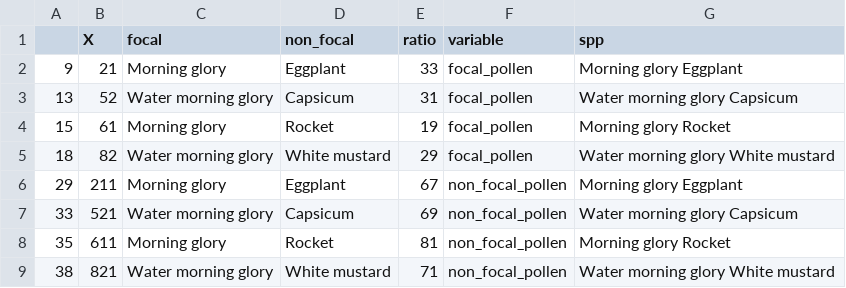
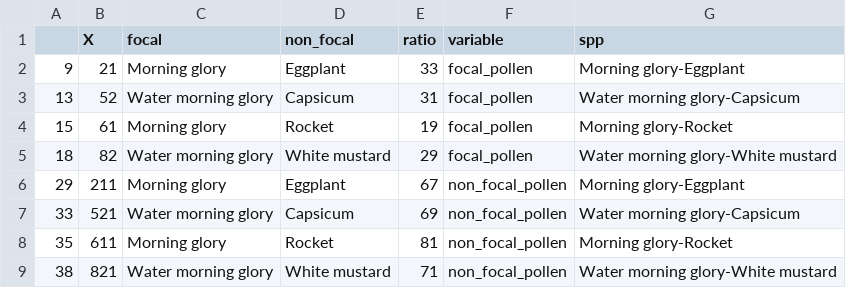
Before and after one commit to JoseBSL/HP_pollen_experiment, a CSV file: Rmd/Data/pollen_ratios_convolvulaceae.csv, drawn as a sheet.

```diff
--- a/Rmd/Data/pollen_ratios_convolvulaceae.csv
+++ b/Rmd/Data/pollen_ratios_convolvulaceae.csv
@@ -1,9 +1,9 @@
 "","X","focal","non_focal","ratio","variable","spp"
-"9",21,"Morning glory","Eggplant",33,"focal_pollen","Morning glory Eggplant"
-"13",52,"Water morning glory","Capsicum",31,"focal_pollen","Water morning glory Capsicum"
-"15",61,"Morning glory","Rocket",19,"focal_pollen","Morning glory Rocket"
-"18",82,"Water morning glory","White mustard",29,"focal_pollen","Water morning glory White mustard"
-"29",211,"Morning glory","Eggplant",67,"non_focal_pollen","Morning glory Eggplant"
-"33",521,"Water morning glory","Capsicum",69,"non_focal_pollen","Water morning glory Capsicum"
-"35",611,"Morning glory","Rocket",81,"non_focal_pollen","Morning glory Rocket"
-"38",821,"Water morning glory","White mustard",71,"non_focal_pollen","Water morning glory White mustard"
+"9",21,"Morning glory","Eggplant",33,"focal_pollen","Morning glory-Eggplant"
+"13",52,"Water morning glory","Capsicum",31,"focal_pollen","Water morning glory-Capsicum"
+"15",61,"Morning glory","Rocket",19,"focal_pollen","Morning glory-Rocket"
+"18",82,"Water morning glory","White mustard",29,"focal_pollen","Water morning glory-White mustard"
+"29",211,"Morning glory","Eggplant",67,"non_focal_pollen","Morning glory-Eggplant"
+"33",521,"Water morning glory","Capsicum",69,"non_focal_pollen","Water morning glory-Capsicum"
+"35",611,"Morning glory","Rocket",81,"non_focal_pollen","Morning glory-Rocket"
+"38",821,"Water morning glory","White mustard",71,"non_focal_pollen","Water morning glory-White mustard"
```
Also changed, not shown: Rmd/Data/ipaq_seed_set_final_common_names.csv, Rmd/Data/ippu_seed_set_final_common_names.csv, 8 other files.
